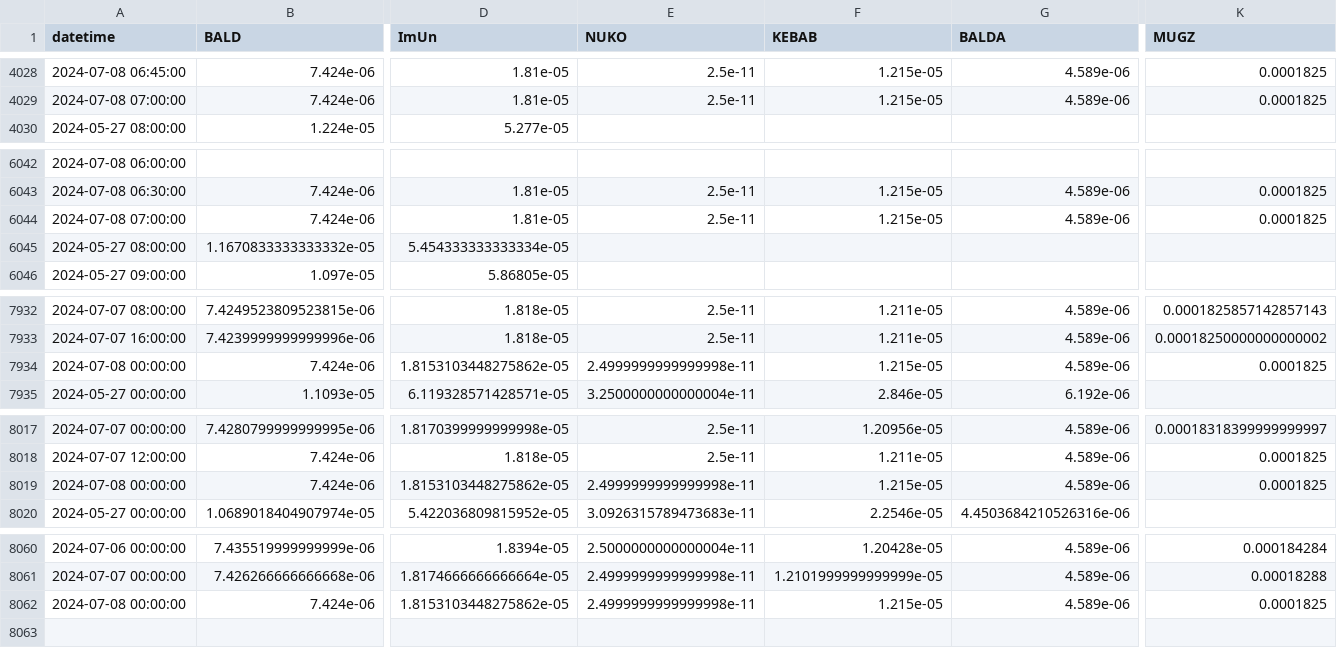
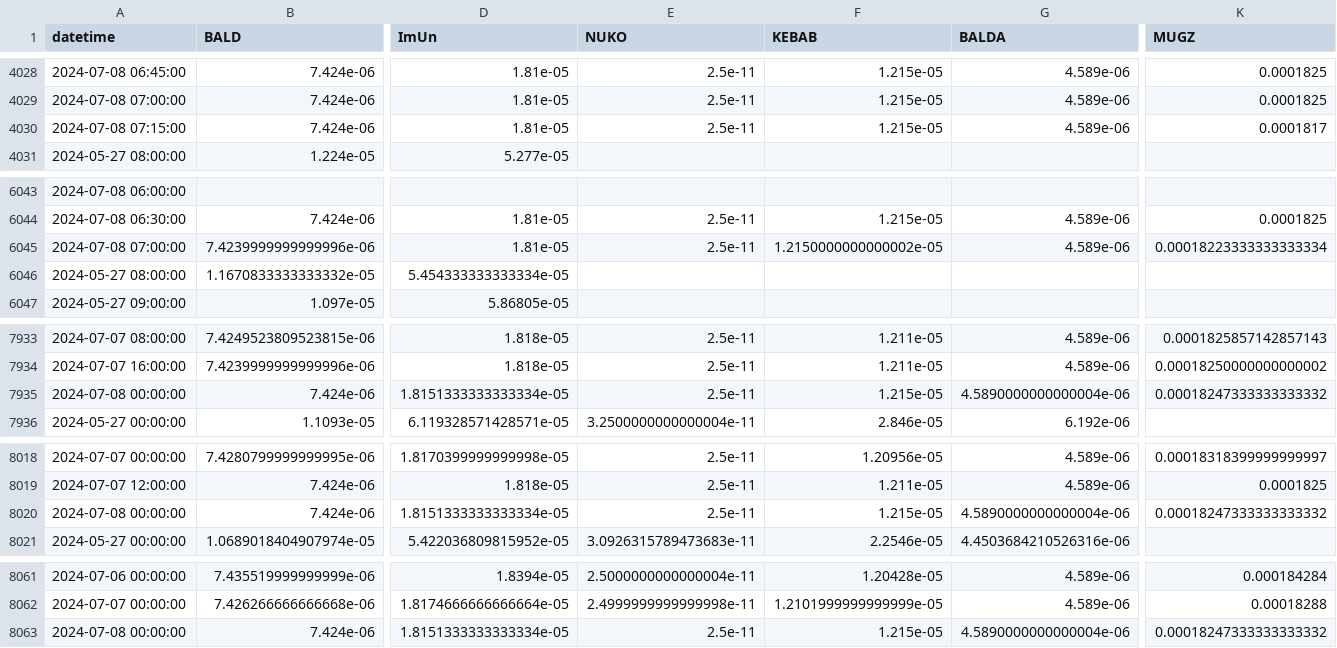
Before and after one commit to B4k469420/MADAlphaSummary, a CSV file: data/dfResampled_July24.csv, drawn as a sheet; only a part is shown, gaps mark what is left out; addresses are those after the commit; rows hold the shown columns only; the diff covers the shown part only; the diff names each change by its address in the sheet, - before the commit and + after, or states it on an @@ line.

Commit message:
Update resampledDF.csv

```diff
--- a/data/dfResampled_July24.csv
+++ b/data/dfResampled_July24.csv
+row 4030: 2024-07-08 07:15:00 | 7.424e-06 | 1.81e-05 | 2.5e-11 | 1.215e-05 | 4.589e-06 | 0.0001817
-B6045 (BALD): 7.424e-06
+B6045 (BALD): 7.4239999999999996e-06
-F6045 (KEBAB): 1.215e-05
+F6045 (KEBAB): 1.2150000000000002e-05
-K6045 (MUGZ): 0.0001825
+K6045 (MUGZ): 0.00018223333333333334
-D7935 (ImUn): 1.8153103448275862e-05
+D7935 (ImUn): 1.8151333333333334e-05
-E7935 (NUKO): 2.4999999999999998e-11
+E7935 (NUKO): 2.5e-11
-G7935 (BALDA): 4.589e-06
+G7935 (BALDA): 4.5890000000000004e-06
-K7935 (MUGZ): 0.0001825
+K7935 (MUGZ): 0.00018247333333333332
-D8020 (ImUn): 1.8153103448275862e-05
+D8020 (ImUn): 1.8151333333333334e-05
-E8020 (NUKO): 2.4999999999999998e-11
+E8020 (NUKO): 2.5e-11
-G8020 (BALDA): 4.589e-06
+G8020 (BALDA): 4.5890000000000004e-06
-K8020 (MUGZ): 0.0001825
+K8020 (MUGZ): 0.00018247333333333332
-D8063 (ImUn): 1.8153103448275862e-05
+D8063 (ImUn): 1.8151333333333334e-05
-E8063 (NUKO): 2.4999999999999998e-11
+E8063 (NUKO): 2.5e-11
-G8063 (BALDA): 4.589e-06
+G8063 (BALDA): 4.5890000000000004e-06
-K8063 (MUGZ): 0.0001825
+K8063 (MUGZ): 0.00018247333333333332
```
Also changed, not shown: 7 edited cells elsewhere in this file.
